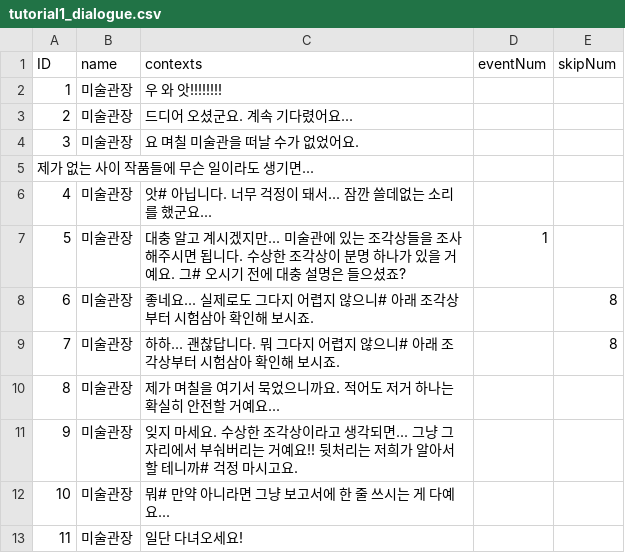
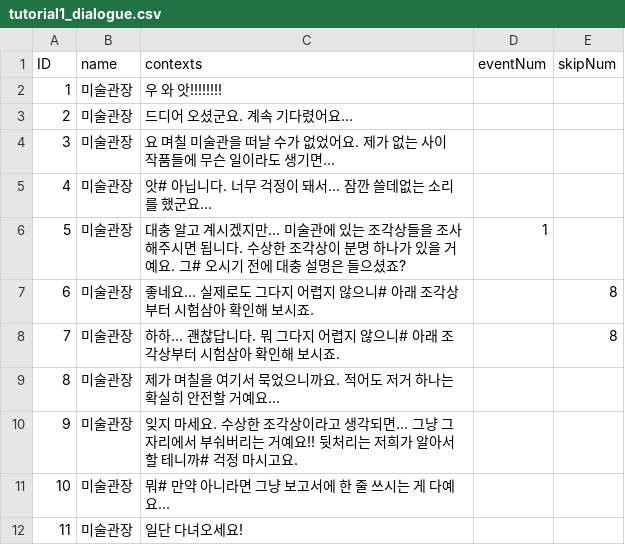
Before and after one commit to suacho0107/Pygmalion, a CSV file: Assets/Resources/tutorial1_dialogue.csv, drawn as a sheet.

Commit message:
미술관장 대화 적용
미술관 로비
- 오브젝트 추가: NPC, EventSystem, Canvas, DialogueManager
- NPC 스크립트 변경: 대화 파일 교체 기능

```diff
--- a/Assets/Resources/tutorial1_dialogue.csv
+++ b/Assets/Resources/tutorial1_dialogue.csv
@@ -3,4 +3,3 @@ ID,name,contexts,eventNum,skipNum
 2,미술관장,드디어 오셨군요. 계속 기다렸어요...,,
-3,미술관장,요 며칠 미술관을 떠날 수가 없었어요.
-제가 없는 사이 작품들에 무슨 일이라도 생기면...,,
+3,미술관장,요 며칠 미술관을 떠날 수가 없었어요. 제가 없는 사이 작품들에 무슨 일이라도 생기면...,,
 4,미술관장,앗# 아닙니다. 너무 걱정이 돼서... 잠깐 쓸데없는 소리를 했군요...,,
```
Also changed, not shown: 33 other files.
